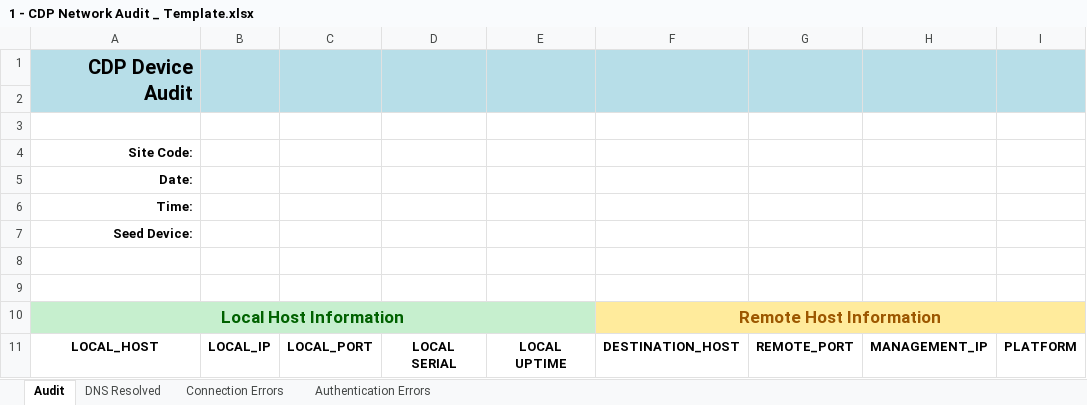
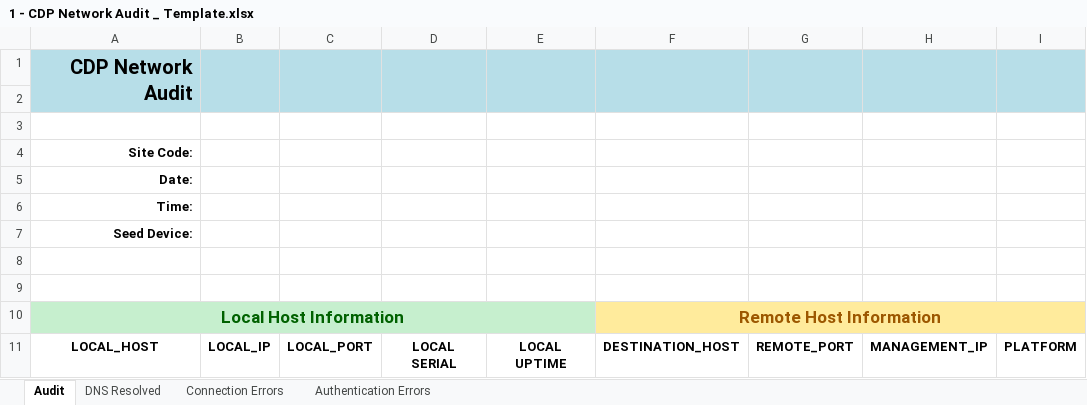
Before and after one commit to cwmdavies/CDP_Network_Audit-AsyncSSH, an Excel workbook: ProgramFiles/config_files/1 - CDP Network Audit _ Template.xlsx, sheet Audit, drawn as a sheet; values as stored, in another font and other column widths than the file's, no borders; the diff names each change by its address in the sheet, - before the commit and + after, or states it on an @@ line.

Commit message:
Testing code additions Still in development

```diff
--- a/ProgramFiles/config_files/1 - CDP Network Audit _ Template.xlsx (sheet Audit)
+++ b/ProgramFiles/config_files/1 - CDP Network Audit _ Template.xlsx (sheet Audit)
-A1: CDP Device Audit
+A1: CDP Network Audit
```
